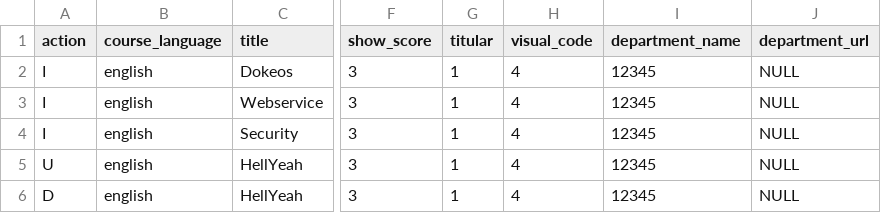
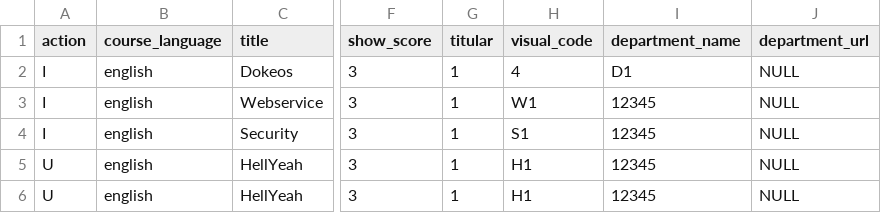
Before and after one commit to ScaraMcDuck/cosnics-archive, a CSV file: dokeos/webservice/examples/course_import.csv, drawn as a sheet; only a part is shown, gaps mark what is left out; the diff names each change by its address in the sheet, - before the commit and + after, or states it on an @@ line.

Commit message:
visual_code input validation

```diff
--- a/dokeos/webservice/examples/course_import.csv
+++ b/dokeos/webservice/examples/course_import.csv
-I2 (department_name): 12345
+I2 (department_name): D1
-H3 (visual_code): 4
+H3 (visual_code): W1
-H4 (visual_code): 4
+H4 (visual_code): S1
-H5:H6 (visual_code): 4
+H5:H6 (visual_code): H1
-A6 (action): D
+A6 (action): U
```
Also changed, not shown: 3 other files.
